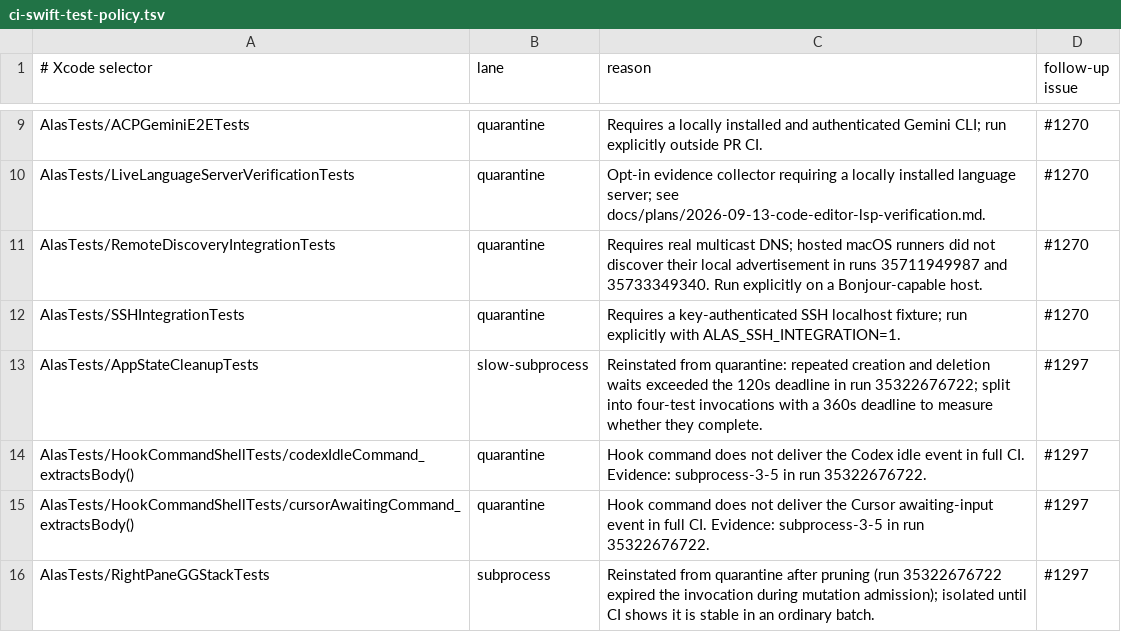
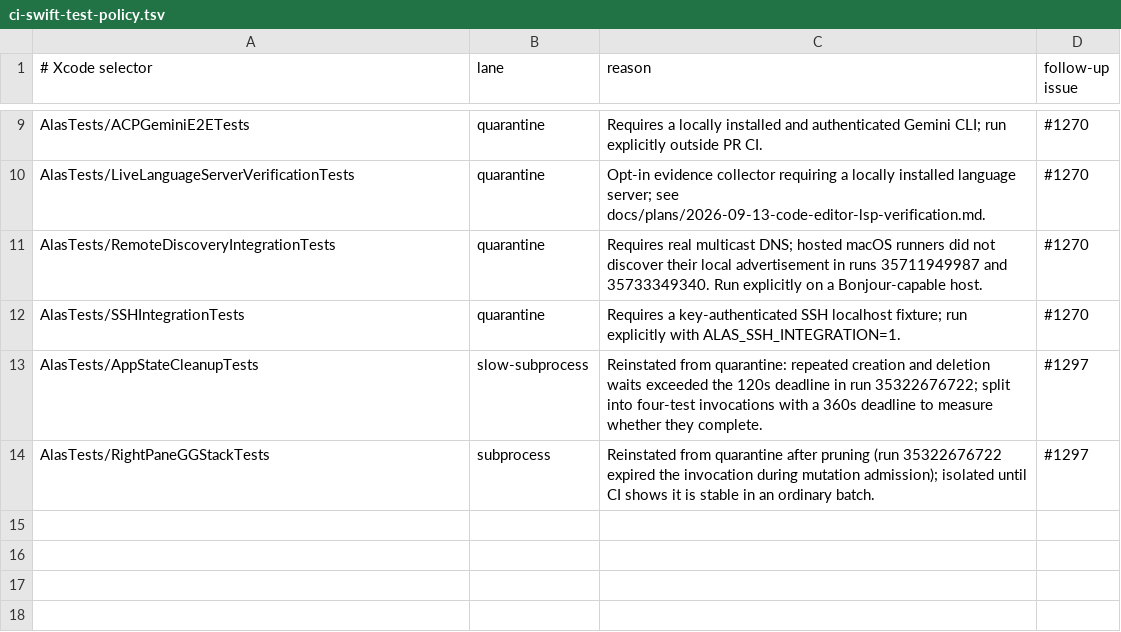
Before and after one commit to mrmans0n/alas, a TSV file: scripts/ci-swift-test-policy.tsv, drawn as a sheet; only a part is shown, gaps mark what is left out.

Commit message:
audit(test): Stop dropping hook events when python3 starts slowly (#1518)
fix(harness): stop dropping hook events when python3 starts slowly

The body-bearing hook command piped python3 straight into nc -w1. nc
connects immediately and gives up after one idle second, so a cold or
loaded interpreter that took longer to emit the envelope delivered an
empty connection, and the Codex/Cursor idle and awaiting-input event
with the agent's message was lost. Capture the envelope first, then
send it.

Reinstate the two HookCommandShellTests that caught this in CI.

```diff
--- a/scripts/ci-swift-test-policy.tsv
+++ b/scripts/ci-swift-test-policy.tsv
@@ -13,4 +13,2 @@ AlasTests/SSHIntegrationTests	quarantine	Requires a key-authenticated SSH localh
 AlasTests/AppStateCleanupTests	slow-subprocess	Reinstated from quarantine: repeated creation and deletion waits exceeded the 120s deadline in run 35322676722; split into four-test invocations with a 360s deadline to measure whether they complete.	#1297
-AlasTests/HookCommandShellTests/codexIdleCommand_extractsBody()	quarantine	Hook command does not deliver the Codex idle event in full CI. Evidence: subprocess-3-5 in run 35322676722.	#1297
-AlasTests/HookCommandShellTests/cursorAwaitingCommand_extractsBody()	quarantine	Hook command does not deliver the Cursor awaiting-input event in full CI. Evidence: subprocess-3-5 in run 35322676722.	#1297
 AlasTests/RightPaneGGStackTests	subprocess	Reinstated from quarantine after pruning (run 35322676722 expired the invocation during mutation admission); isolated until CI shows it is stable in an ordinary batch.	#1297
```
Also changed, not shown: 1 other file.
